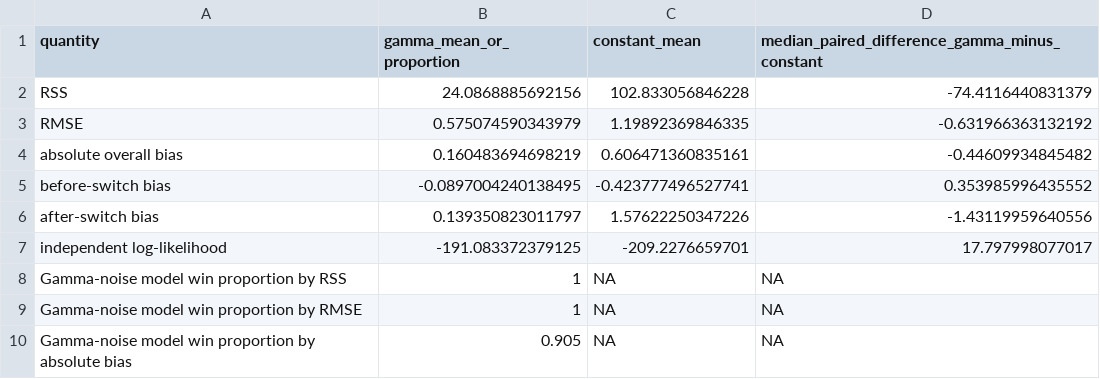
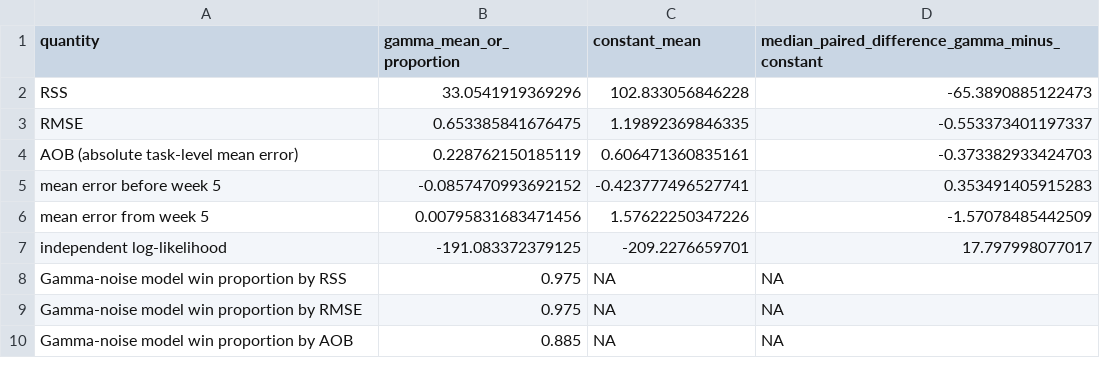
Before and after one commit to ZeuS2U35-YX/Simulation-Based-Transmission-Rate-Recovery, a CSV file: experiments/experiment_4_nmif600_model_comparison/results/comparison/overall_model_comparison.csv, drawn as a sheet.

```diff
--- a/experiments/experiment_4_nmif600_model_comparison/results/comparison/overall_model_comparison.csv
+++ b/experiments/experiment_4_nmif600_model_comparison/results/comparison/overall_model_comparison.csv
@@ -1,10 +1,10 @@
 "quantity","gamma_mean_or_proportion","constant_mean","median_paired_difference_gamma_minus_constant"
-"RSS",24.0868885692156,102.833056846228,-74.4116440831379
-"RMSE",0.575074590343979,1.19892369846335,-0.631966363132192
-"absolute overall bias",0.160483694698219,0.606471360835161,-0.44609934845482
-"before-switch bias",-0.0897004240138495,-0.423777496527741,0.353985996435552
-"after-switch bias",0.139350823011797,1.57622250347226,-1.43119959640556
+"RSS",33.0541919369296,102.833056846228,-65.3890885122473
+"RMSE",0.653385841676475,1.19892369846335,-0.553373401197337
+"AOB (absolute task-level mean error)",0.228762150185119,0.606471360835161,-0.373382933424703
+"mean error before week 5",-0.0857470993692152,-0.423777496527741,0.353491405915283
+"mean error from week 5",0.00795831683471456,1.57622250347226,-1.57078485442509
 "independent log-likelihood",-191.083372379125,-209.2276659701,17.797998077017
-"Gamma-noise model win proportion by RSS",1,NA,NA
-"Gamma-noise model win proportion by RMSE",1,NA,NA
-"Gamma-noise model win proportion by absolute bias",0.905,NA,NA
+"Gamma-noise model win proportion by RSS",0.975,NA,NA
+"Gamma-noise model win proportion by RMSE",0.975,NA,NA
+"Gamma-noise model win proportion by AOB",0.885,NA,NA
```
Also changed, not shown: experiments/experiment_4_nmif600_model_comparison/results/selected_trajectory/experiment4_task117_B_trajectory_comparison.csv, 44 other files.
